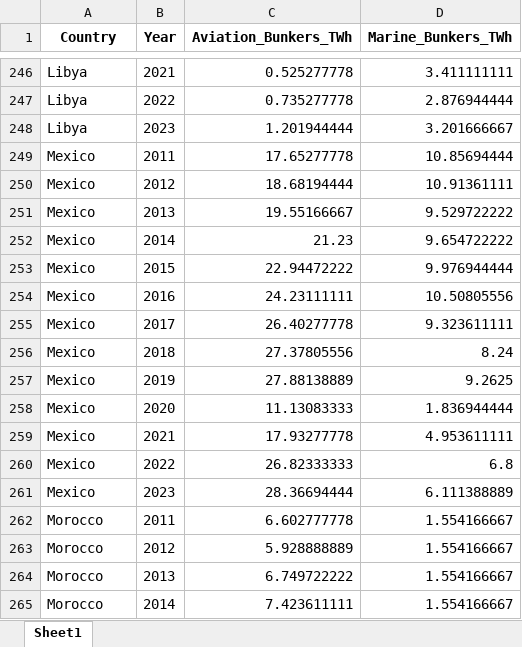
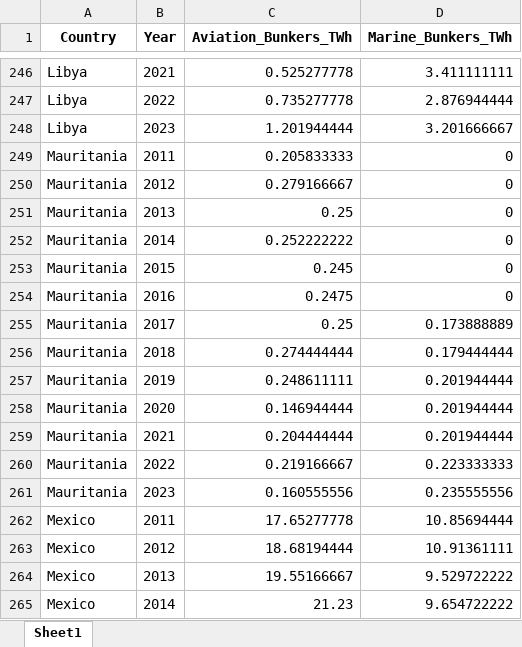
Before and after one commit to ljansen-iee/SEED, an Excel workbook: transport/input_data/global/international_marine_and_aviation_data.xlsx, sheet Sheet1, drawn as a sheet; only a part is shown, gaps mark what is left out; the shorter side is filled out with more unchanged rows; values as stored, in another font and other column widths than the file's, no borders; the diff covers the shown part only; the diff names each change by its address in the sheet, - before the commit and + after, or states it on an @@ line.

```diff
--- a/transport/input_data/global/international_marine_and_aviation_data.xlsx (sheet Sheet1)
+++ b/transport/input_data/global/international_marine_and_aviation_data.xlsx (sheet Sheet1)
+row 249: Mauritania | 2011 | 0.205833333 | 0
+row 250: Mauritania | 2012 | 0.279166667 | 0
+row 251: Mauritania | 2013 | 0.25 | 0
+row 252: Mauritania | 2014 | 0.252222222 | 0
+row 253: Mauritania | 2015 | 0.245 | 0
+row 254: Mauritania | 2016 | 0.2475 | 0
+row 255: Mauritania | 2017 | 0.25 | 0.173888889
+row 256: Mauritania | 2018 | 0.274444444 | 0.179444444
+row 257: Mauritania | 2019 | 0.248611111 | 0.201944444
+row 258: Mauritania | 2020 | 0.146944444 | 0.201944444
+row 259: Mauritania | 2021 | 0.204444444 | 0.201944444
+row 260: Mauritania | 2022 | 0.219166667 | 0.223333333
+row 261: Mauritania | 2023 | 0.160555556 | 0.235555556
```
Also changed, not shown: 13 edited cells elsewhere in this sheet, 44 other files.
